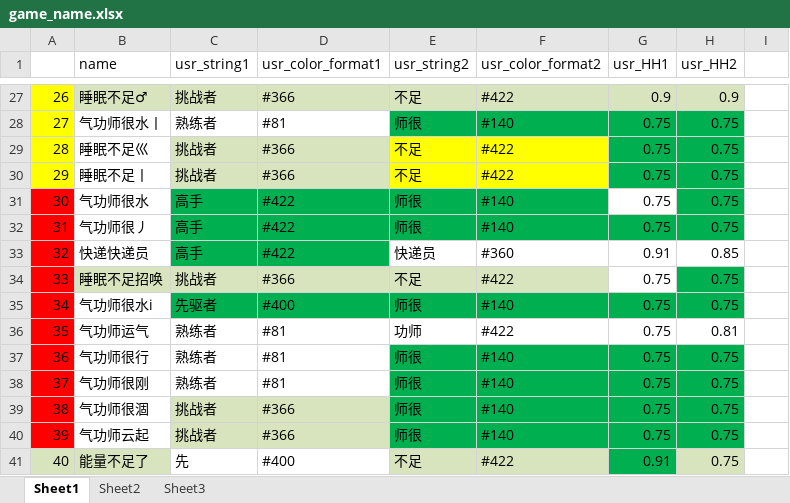
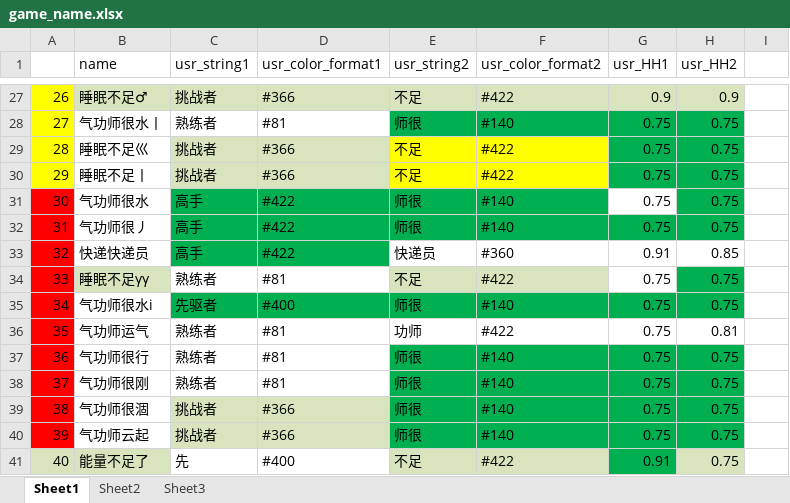
Before and after one commit to Lightman-yang/webdriver_new, an Excel workbook: lw/game_name.xlsx, sheet Sheet1, drawn as a sheet; only a part is shown, gaps mark what is left out; values as stored, in another font and other column widths than the file's, no borders; the diff names each change by its address in the sheet, - before the commit and + after, or states it on an @@ line.

```diff
--- a/lw/game_name.xlsx (sheet Sheet1)
+++ b/lw/game_name.xlsx (sheet Sheet1)
-B34 (name): 睡眠不足招唤
+B34 (name): 睡眠不足γγ
-C34 (usr_string1): 挑战者
+C34 (usr_string1): 熟练者
-C34:D34 fill: #D7E4BD
+C34:D34 fill: none
-D34 (usr_color_format1): #366
+D34 (usr_color_format1): #81
```
Also changed, not shown: 1 other file.
